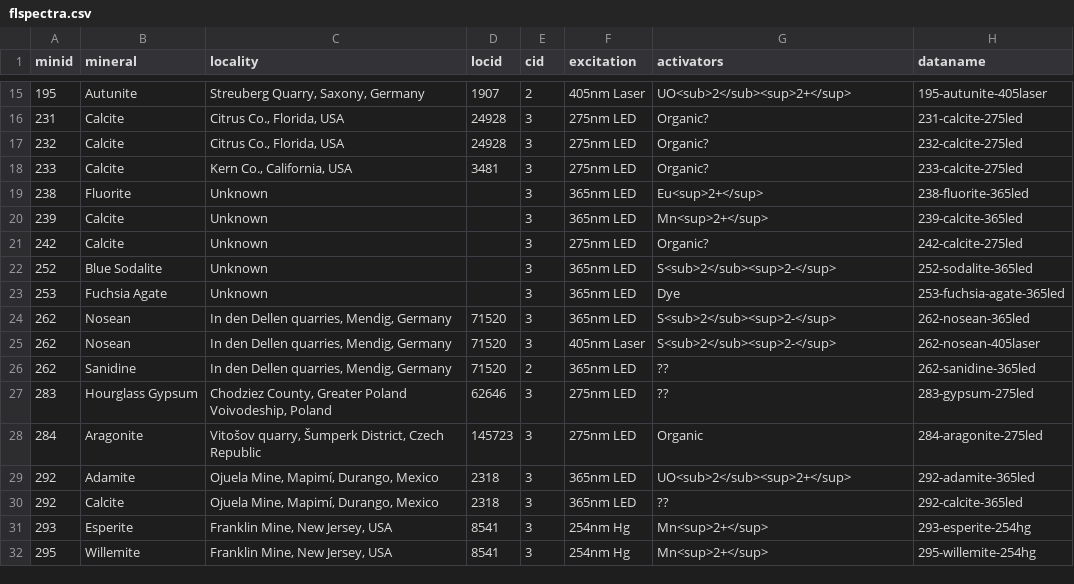
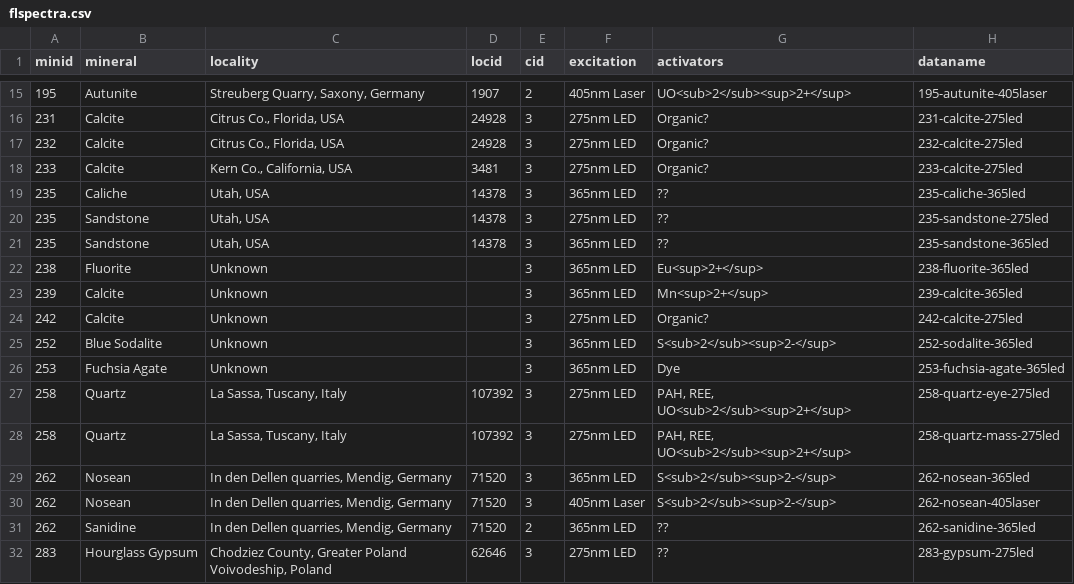
Before and after one commit to SimoneCnt/simonecnt.github.io, a CSV file: _data/flspectra.csv, drawn as a sheet; only a part is shown, gaps mark what is left out; the shorter side is filled out with more unchanged rows; the diff names each change by its address in the sheet, - before the commit and + after, or states it on an @@ line.

Commit message:
Add minerals

```diff
--- a/_data/flspectra.csv
+++ b/_data/flspectra.csv
+row 19: 235 | Caliche | Utah, USA | 14378 | 3 | 365nm LED | ?? | 235-caliche-365led
+row 20: 235 | Sandstone | Utah, USA | 14378 | 3 | 275nm LED | ?? | 235-sandstone-275led
+row 21: 235 | Sandstone | Utah, USA | 14378 | 3 | 365nm LED | ?? | 235-sandstone-365led
+row 27: 258 | Quartz | La Sassa, Tuscany, Italy | 107392 | 3 | 275nm LED | PAH, REE, UO<sub>2</sub><sup>2+</sup> | 258-quartz-eye-275led
+row 28: 258 | Quartz | La Sassa, Tuscany, Italy | 107392 | 3 | 275nm LED | PAH, REE, UO<sub>2</sub><sup>2+</sup> | 258-quartz-mass-275led
```
Also changed, not shown: 14 other files.
